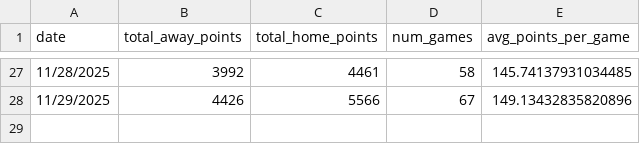
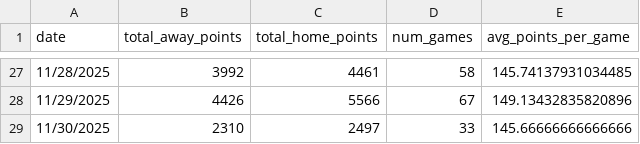
Before and after one commit to AkarshGaonkar/HW5_Q3_Daily_BBall_score_scraper, a CSV file: data/kenpom_daily_summary.csv, drawn as a sheet; only a part is shown, gaps mark what is left out.

```diff
--- a/data/kenpom_daily_summary.csv
+++ b/data/kenpom_daily_summary.csv
@@ -28 +28,2 @@ date,total_away_points,total_home_points,num_games,avg_points_per_game
 11/29/2025,4426,5566,67,149.13432835820896
+11/30/2025,2310,2497,33,145.66666666666666
```
